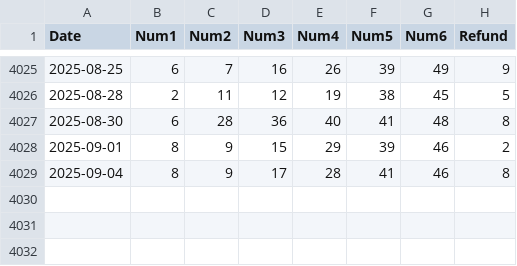
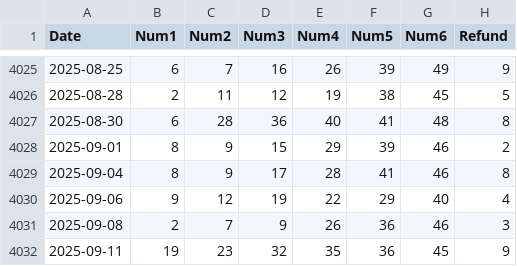
Before and after one commit to pjmv2222/tienda-web-lotoAI-1, a CSV file: IAs-Loto/LaPrimitiva/DataFrame_LaPrimitiva.csv (was IAs-Loto/LaPrimitiva/DataFrame_LaPrimitiva_guardado.csv), drawn as a sheet; only a part is shown, gaps mark what is left out; the diff names each change by its address in the sheet, - before the commit and + after, or states it on an @@ line.

```diff
--- a/IAs-Loto/LaPrimitiva/DataFrame_LaPrimitiva_guardado.csv
+++ b/IAs-Loto/LaPrimitiva/DataFrame_LaPrimitiva.csv
+row 4030: 2025-09-06 | 9 | 12 | 19 | 22 | 29 | 40 | 4
+row 4031: 2025-09-08 | 2 | 7 | 9 | 26 | 36 | 46 | 3
+row 4032: 2025-09-11 | 19 | 23 | 32 | 35 | 36 | 45 | 9
```
Also changed, not shown: IAs-Loto/Bonoloto/DataFrame_Bonoloto.csv, IAs-Loto/ElGordo/DataFrame_ElGordo.csv, 53 other files.
